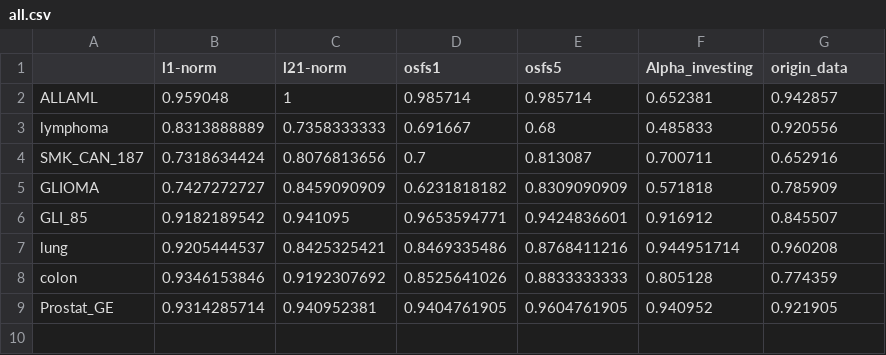
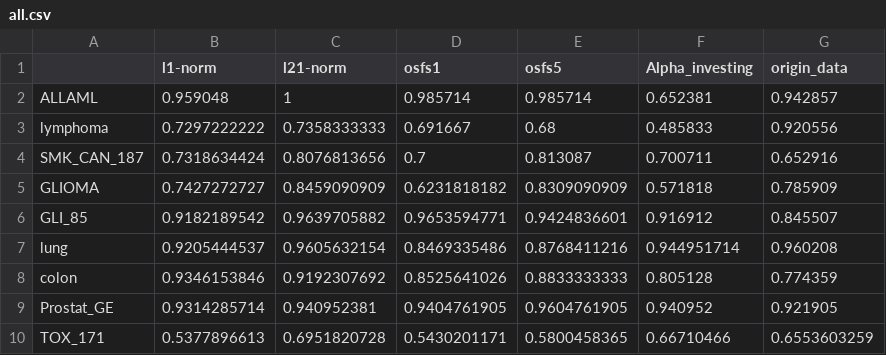
Before and after one commit to zhonghuawu/design, a CSV file: datas/gene/results/all.csv, drawn as a sheet.

Commit message:
update gene/results

```diff
--- a/datas/gene/results/all.csv
+++ b/datas/gene/results/all.csv
@@ -2,8 +2,9 @@
 ALLAML,0.959048,1,0.985714,0.985714,0.652381,0.942857
-lymphoma,0.8313888889,0.7358333333,0.691667,0.68,0.485833,0.920556
+lymphoma,0.7297222222,0.7358333333,0.691667,0.68,0.485833,0.920556
 SMK_CAN_187,0.7318634424,0.8076813656,0.7,0.813087,0.700711,0.652916
 GLIOMA,0.7427272727,0.8459090909,0.6231818182,0.8309090909,0.571818,0.785909
-GLI_85,0.9182189542,0.941095,0.9653594771,0.9424836601,0.916912,0.845507
-lung,0.9205444537,0.8425325421,0.8469335486,0.8768411216,0.944951714,0.960208
+GLI_85,0.9182189542,0.9639705882,0.9653594771,0.9424836601,0.916912,0.845507
+lung,0.9205444537,0.9605632154,0.8469335486,0.8768411216,0.944951714,0.960208
 colon,0.9346153846,0.9192307692,0.8525641026,0.8833333333,0.805128,0.774359
 Prostat_GE,0.9314285714,0.940952381,0.9404761905,0.9604761905,0.940952,0.921905
+TOX_171,0.5377896613,0.6951820728,0.5430201171,0.5800458365,0.66710466,0.6553603259
```
Also changed, not shown: 12 other files.
